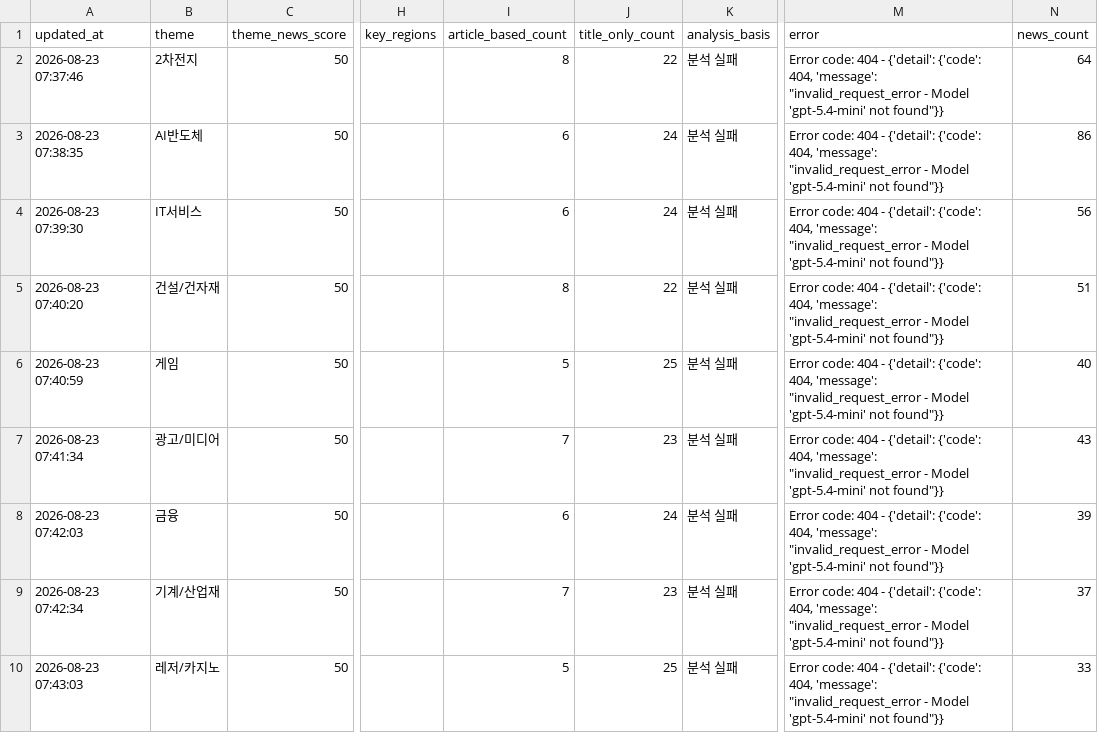
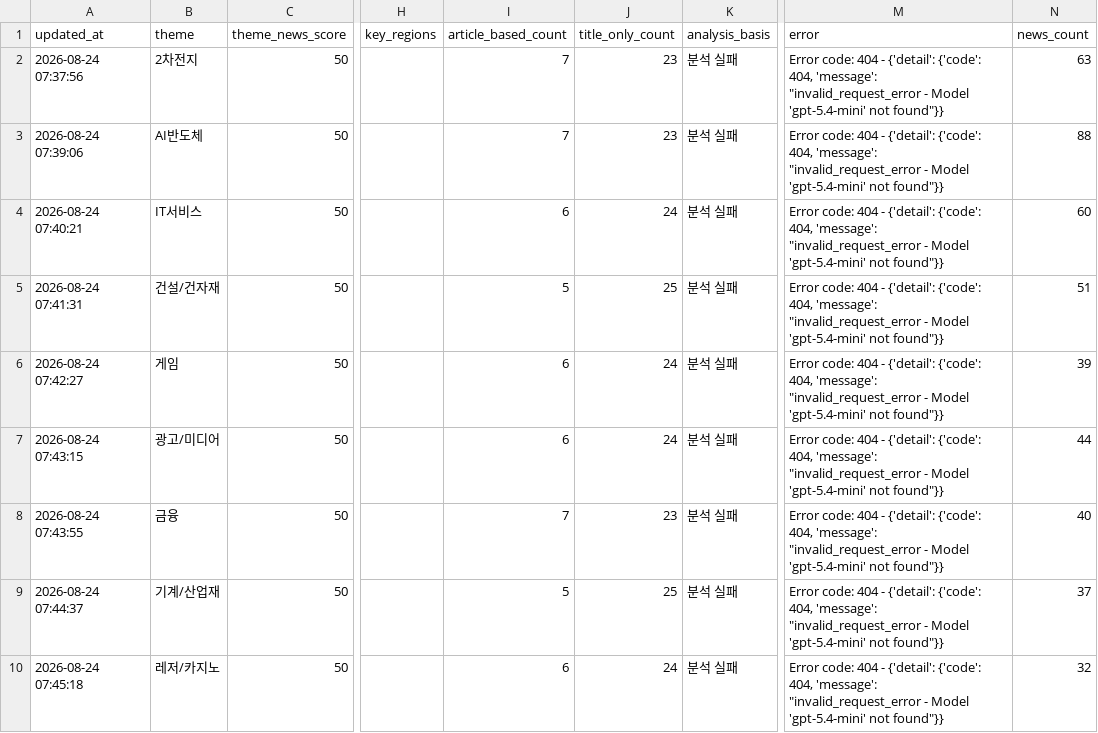
Before and after one commit to Dolphin-cs224/ai-turbo, a CSV file: data/theme_news_scores.csv, drawn as a sheet; only a part is shown, gaps mark what is left out; the diff covers the shown part only; the diff names each change by its address in the sheet, - before the commit and + after, or states it on an @@ line.

```diff
--- a/data/theme_news_scores.csv
+++ b/data/theme_news_scores.csv
-A2 (updated_at): 2026-08-23 07:37:46
+A2 (updated_at): 2026-08-24 07:37:56
-I2 (article_based_count): 8
+I2 (article_based_count): 7
-J2 (title_only_count): 22
+J2 (title_only_count): 23
-N2 (news_count): 64
+N2 (news_count): 63
-A3 (updated_at): 2026-08-23 07:38:35
+A3 (updated_at): 2026-08-24 07:39:06
-I3 (article_based_count): 6
+I3 (article_based_count): 7
-J3 (title_only_count): 24
+J3 (title_only_count): 23
-N3 (news_count): 86
+N3 (news_count): 88
-A4 (updated_at): 2026-08-23 07:39:30
+A4 (updated_at): 2026-08-24 07:40:21
-N4 (news_count): 56
+N4 (news_count): 60
-A5 (updated_at): 2026-08-23 07:40:20
+A5 (updated_at): 2026-08-24 07:41:31
-I5 (article_based_count): 8
+I5 (article_based_count): 5
-J5 (title_only_count): 22
+J5 (title_only_count): 25
-A6 (updated_at): 2026-08-23 07:40:59
+A6 (updated_at): 2026-08-24 07:42:27
-I6 (article_based_count): 5
+I6 (article_based_count): 6
-J6 (title_only_count): 25
+J6 (title_only_count): 24
-N6 (news_count): 40
+N6 (news_count): 39
-A7 (updated_at): 2026-08-23 07:41:34
+A7 (updated_at): 2026-08-24 07:43:15
-I7 (article_based_count): 7
+I7 (article_based_count): 6
-J7 (title_only_count): 23
+J7 (title_only_count): 24
-N7 (news_count): 43
+N7 (news_count): 44
-A8 (updated_at): 2026-08-23 07:42:03
+A8 (updated_at): 2026-08-24 07:43:55
-I8 (article_based_count): 6
+I8 (article_based_count): 7
-J8 (title_only_count): 24
+J8 (title_only_count): 23
-N8 (news_count): 39
+N8 (news_count): 40
-A9 (updated_at): 2026-08-23 07:42:34
+A9 (updated_at): 2026-08-24 07:44:37
-I9 (article_based_count): 7
+I9 (article_based_count): 5
-J9 (title_only_count): 23
+J9 (title_only_count): 25
-A10 (updated_at): 2026-08-23 07:43:03
+A10 (updated_at): 2026-08-24 07:45:18
-I10 (article_based_count): 5
+I10 (article_based_count): 6
-J10 (title_only_count): 25
+J10 (title_only_count): 24
-N10 (news_count): 33
+N10 (news_count): 32
```
Also changed, not shown: 1 added row, 1 removed row and 52 edited cells elsewhere in this file, 1 other file.
